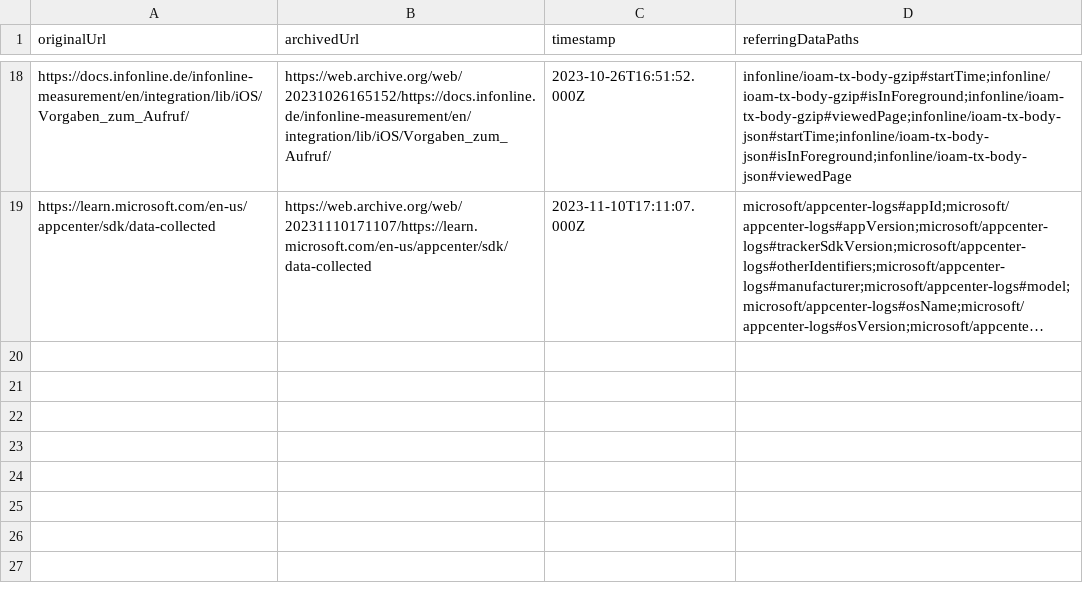
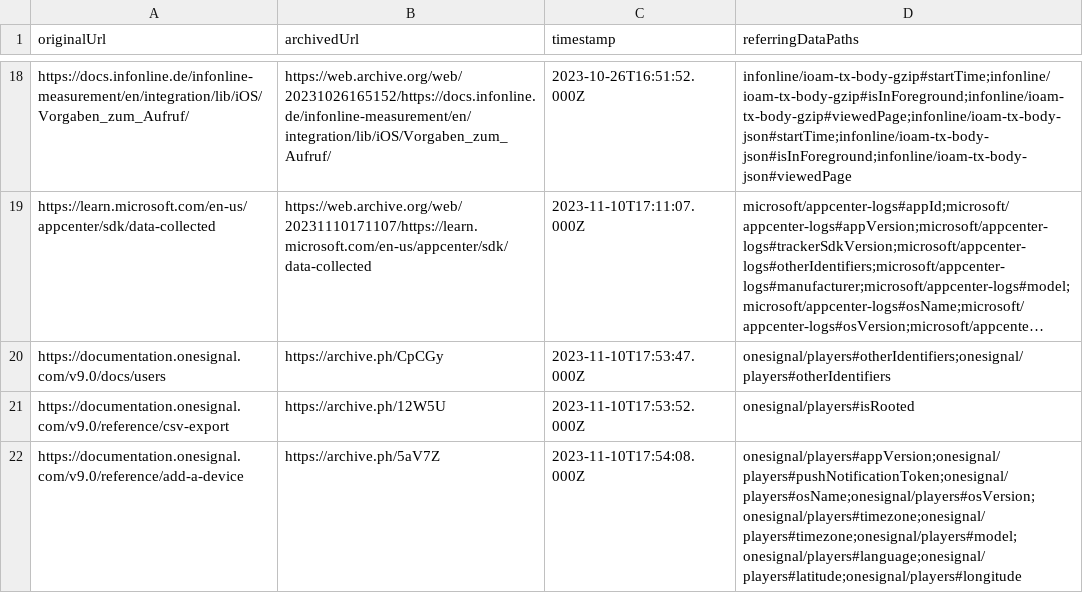
Before and after one commit to tweaselORG/TrackHAR, a CSV file: research-docs/archived-urls.csv, drawn as a sheet; only a part is shown, gaps mark what is left out; long unchanged cells end in …; the diff names each change by its address in the sheet, - before the commit and + after, or states it on an @@ line.

Commit message:
Fixes #49: Document OneSignal adapter (#50)

```diff
--- a/research-docs/archived-urls.csv
+++ b/research-docs/archived-urls.csv
+row 20: https://documentation.onesignal.com/v9.0/docs/users | https://archive.ph/CpCGy | 2023-11-10T17:53:47.000Z | onesignal/players#otherIdentifiers;onesignal/players#otherIdentifiers
+row 21: https://documentation.onesignal.com/v9.0/reference/csv-export | https://archive.ph/12W5U | 2023-11-10T17:53:52.000Z | onesignal/players#isRooted
+row 22: https://documentation.onesignal.com/v9.0/reference/add-a-device | https://archive.ph/5aV7Z | 2023-11-10T17:54:08.000Z | onesignal/players#appVersion;onesignal/players#pushNotificationToken;onesignal/players#osName;onesignal/players#osVersion;onesignal/players#timezone;onesignal/players#timezone;onesignal/players#model;onesignal/players#language;onesignal/players#latitude;onesignal/players#longitude
```
Also changed, not shown: 7 other files.
